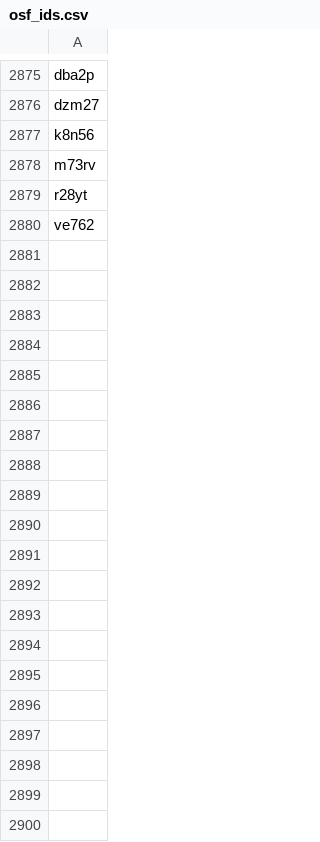
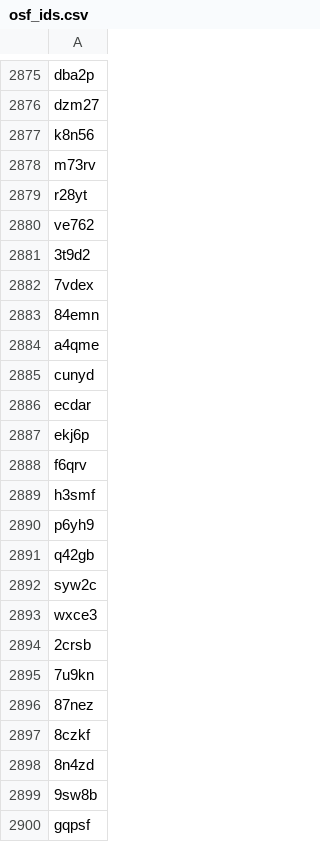
Before and after one commit to sumtxt/picnic_preprints, a CSV file: memory/osf_ids.csv, drawn as a sheet; only a part is shown, gaps mark what is left out; the diff covers the shown part only.

```diff
--- a/memory/osf_ids.csv
+++ b/memory/osf_ids.csv
@@ -2880 +2880,21 @@ r28yt
 ve762
+3t9d2
+7vdex
+84emn
+a4qme
+cunyd
+ecdar
+ekj6p
+f6qrv
+h3smf
+p6yh9
+q42gb
+syw2c
+wxce3
+2crsb
+7u9kn
+87nez
+8czkf
+8n4zd
+9sw8b
+gqpsf
```
Also changed, not shown: 51 added rows elsewhere in this file, 2 other files.
